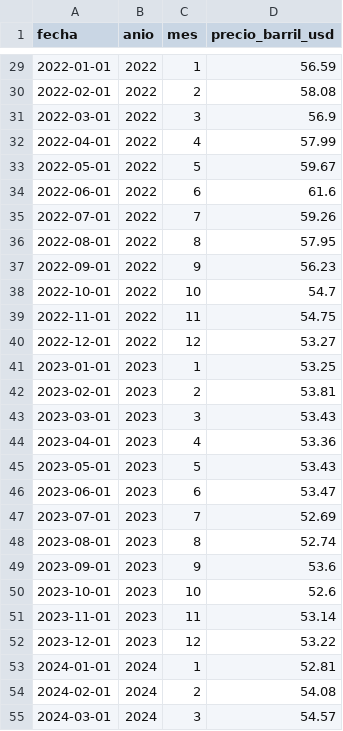
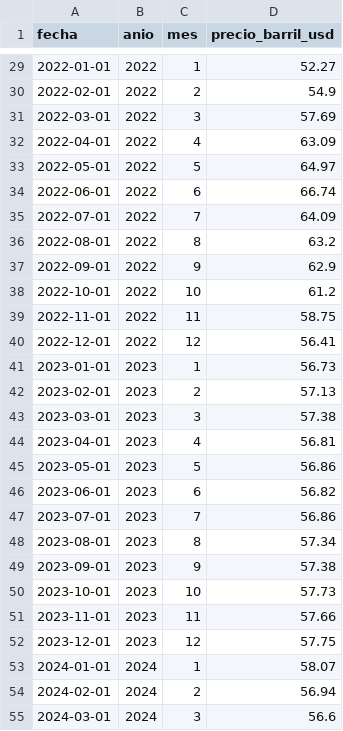
Before and after one commit to kingg22/analisis-datos-acp, a CSV file: persona3_analisis/data/raw/fuente2_combustibles.csv, drawn as a sheet; only a part is shown, gaps mark what is left out; the diff covers the shown part only.

```diff
--- a/persona3_analisis/data/raw/fuente2_combustibles.csv
+++ b/persona3_analisis/data/raw/fuente2_combustibles.csv
@@ -29,27 +29,27 @@ fecha,anio,mes,precio_barril_usd
-2022-01-01,2022,1,56.59
-2022-02-01,2022,2,58.08
-2022-03-01,2022,3,56.9
-2022-04-01,2022,4,57.99
-2022-05-01,2022,5,59.67
-2022-06-01,2022,6,61.6
-2022-07-01,2022,7,59.26
-2022-08-01,2022,8,57.95
-2022-09-01,2022,9,56.23
-2022-10-01,2022,10,54.7
-2022-11-01,2022,11,54.75
-2022-12-01,2022,12,53.27
-2023-01-01,2023,1,53.25
-2023-02-01,2023,2,53.81
-2023-03-01,2023,3,53.43
-2023-04-01,2023,4,53.36
-2023-05-01,2023,5,53.43
-2023-06-01,2023,6,53.47
-2023-07-01,2023,7,52.69
-2023-08-01,2023,8,52.74
-2023-09-01,2023,9,53.6
-2023-10-01,2023,10,52.6
-2023-11-01,2023,11,53.14
-2023-12-01,2023,12,53.22
-2024-01-01,2024,1,52.81
-2024-02-01,2024,2,54.08
-2024-03-01,2024,3,54.57
+2022-01-01,2022,1,52.27
+2022-02-01,2022,2,54.9
+2022-03-01,2022,3,57.69
+2022-04-01,2022,4,63.09
+2022-05-01,2022,5,64.97
+2022-06-01,2022,6,66.74
+2022-07-01,2022,7,64.09
+2022-08-01,2022,8,63.2
+2022-09-01,2022,9,62.9
+2022-10-01,2022,10,61.2
+2022-11-01,2022,11,58.75
+2022-12-01,2022,12,56.41
+2023-01-01,2023,1,56.73
+2023-02-01,2023,2,57.13
+2023-03-01,2023,3,57.38
+2023-04-01,2023,4,56.81
+2023-05-01,2023,5,56.86
+2023-06-01,2023,6,56.82
+2023-07-01,2023,7,56.86
+2023-08-01,2023,8,57.34
+2023-09-01,2023,9,57.38
+2023-10-01,2023,10,57.73
+2023-11-01,2023,11,57.66
+2023-12-01,2023,12,57.75
+2024-01-01,2024,1,58.07
+2024-02-01,2024,2,56.94
+2024-03-01,2024,3,56.6
```
Also changed, not shown: 48 edited cells elsewhere in this file, 10 other files.
